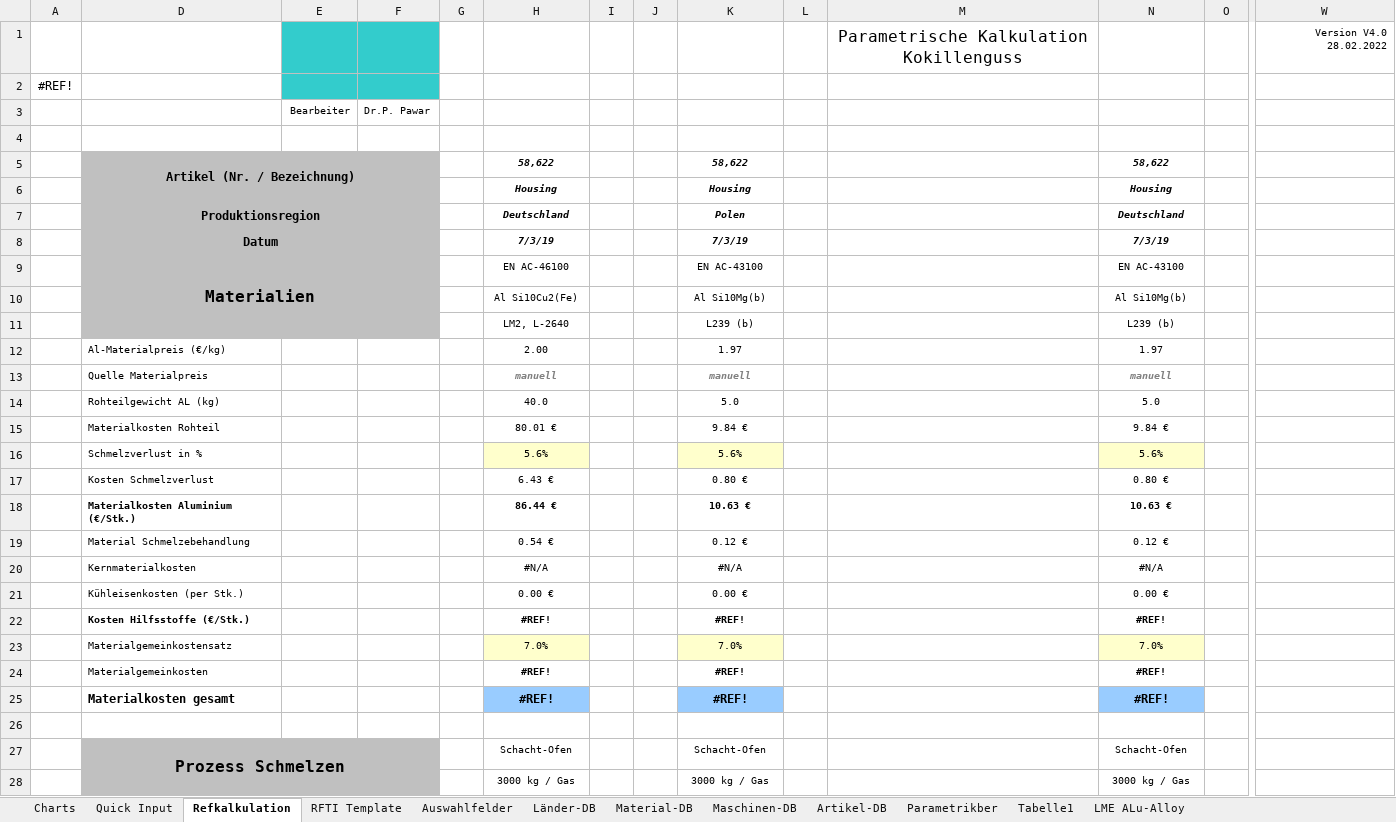
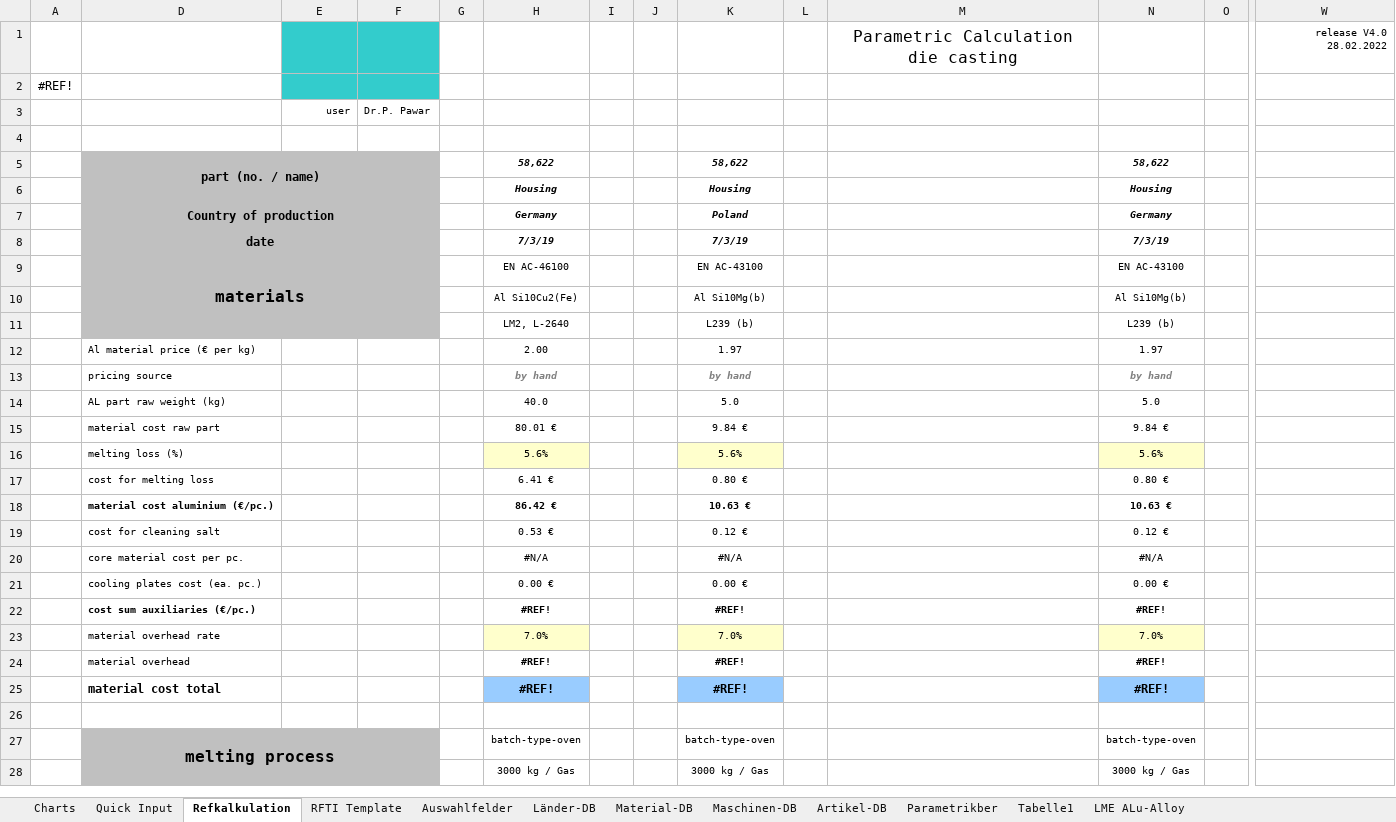
Before and after one commit to sd-ra/GussKalk, an Excel workbook: Excel/Parametric-Kokillenguss.xlsm, sheet Refkalkulation, drawn as a sheet; only a part is shown, gaps mark what is left out; values as stored, in another font and other column widths than the file's, no borders; charts and pictures and conditional formats not drawn; 2 other sheets too large or unreadable and not compared; removed rows and columns are numbered as before the commit, all else as after; rows hold the shown columns only; the diff covers the shown part only; the diff names each change by its address in the sheet, - before the commit and + after, or states it on an @@ line.

Commit message:
Änderungen laut gestriger Besprechung, Parametricber Kerne

```diff
--- a/Excel/Parametric-Kokillenguss.xlsm (sheet Refkalkulation)
+++ b/Excel/Parametric-Kokillenguss.xlsm (sheet Refkalkulation)
-row 1: TRUE | TRUE |  |  |  |  |  |  |  |  | Parametrische Kalkulation Kokillenguss |  |  | Version V4.0 28.02.2022
+row 1: TRUE | FALSE |  |  |  |  |  |  |  |  | Parametric Calculation die casting |  |  | release V4.0 28.02.2022
-E3: Bearbeiter
+E3: user
-D5: Artikel (Nr. / Bezeichnung)
+D5: part (no. / name)
-row 7:  | Produktionsregion |  |  |  | Deutschland |  |  | Polen |  |  | Deutschland
+row 7:  | Country of production |  |  |  | Germany |  |  | Poland |  |  | Germany
-D8: Datum
+D8: date
-D9: Materialien
+D9: materials
-D12: Al-Materialpreis (€/kg)
+D12: Al material price (€ per kg)
-row 13:  | Quelle Materialpreis |  |  |  | manuell |  |  | manuell |  |  | manuell
+row 13:  | pricing source |  |  |  | by hand |  |  | by hand |  |  | by hand
-D14: Rohteilgewicht AL (kg)
+D14: AL part raw weight (kg)
-D15: Materialkosten Rohteil
+D15: material cost raw part
-D16: Schmelzverlust in %
+D16: melting loss (%)
-D17: Kosten Schmelzverlust
+D17: cost for melting loss
-H17: 6.43 €
+H17: 6.41 €
-D18: Materialkosten Aluminium (€/Stk.)
+D18: material cost aluminium (€/pc.)
-H18: 86.44 €
+H18: 86.42 €
-D19: Material Schmelzebehandlung
+D19: cost for cleaning salt
-H19: 0.54 €
+H19: 0.53 €
-D20: Kernmaterialkosten
+D20: core material cost per pc.
-D21: Kühleisenkosten (per Stk.)
+D21: cooling plates cost (ea. pc.)
-D22: Kosten Hilfsstoffe (€/Stk.)
+D22: cost sum auxiliaries (€/pc.)
-D23: Materialgemeinkostensatz
+D23: material overhead rate
-D24: Materialgemeinkosten
+D24: material overhead
-D25: Materialkosten gesamt
+D25: material cost total
-row 27:  | Prozess Schmelzen |  |  |  | Schacht-Ofen |  |  | Schacht-Ofen |  |  | Schacht-Ofen
+row 27:  | melting process |  |  |  | batch-type-oven |  |  | batch-type-oven |  |  | batch-type-oven
```
Also changed, not shown: other rows of this sheet, sheet Parametrikber, sheet Charts, sheet Auswahlfelder, sheet Maschinen-DB, sheet Material-DB, sheet Länder-DB, formulas that keep their value, hidden cells, charts or pictures.
